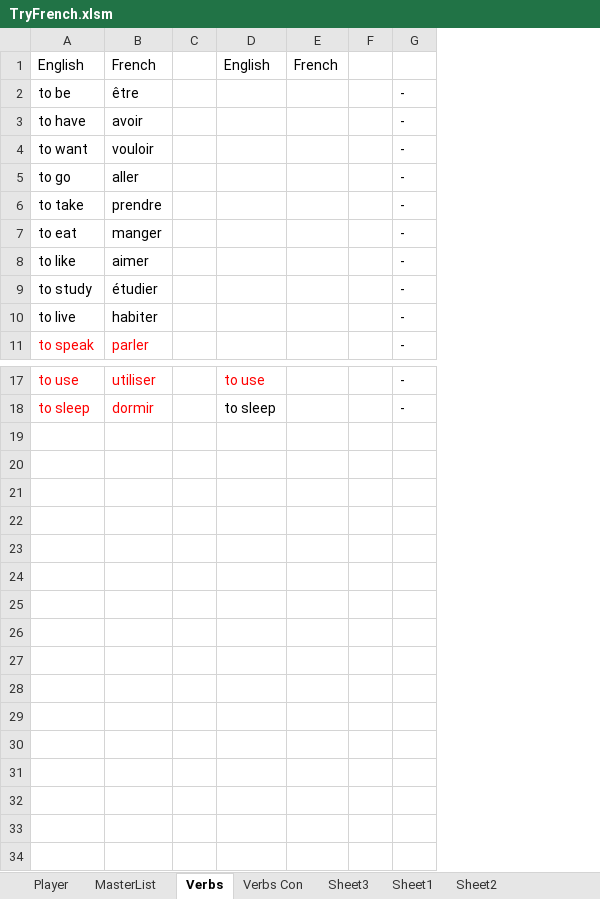
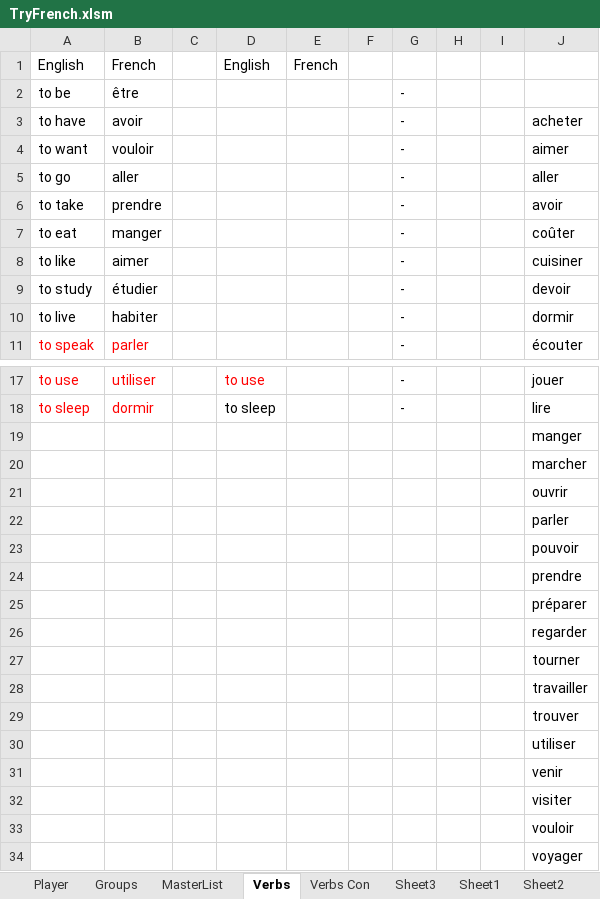
Before and after one commit to TimCook314/FrenchLangApp, an Excel workbook: FrenchPythonDev/TryFrench.xlsm, sheet Verbs, drawn as a sheet; only a part is shown, gaps mark what is left out; values as stored, in another font and other column widths than the file's, no borders; the diff names each change by its address in the sheet, - before the commit and + after, or states it on an @@ line.

```diff
--- a/FrenchPythonDev/TryFrench.xlsm (sheet Verbs)
+++ b/FrenchPythonDev/TryFrench.xlsm (sheet Verbs)
+sheet tab: Groups
+column H, empty
+column I, empty
+column J, rows 3-11: acheter | aimer | aller | avoir | coûter | cuisiner | devoir | dormir | écouter; rows 17-18: jouer | lire
+row 19:  |  |  |  |  |  |  |  |  | manger
+row 20:  |  |  |  |  |  |  |  |  | marcher
+row 21:  |  |  |  |  |  |  |  |  | ouvrir
+row 22:  |  |  |  |  |  |  |  |  | parler
+row 23:  |  |  |  |  |  |  |  |  | pouvoir
+row 24:  |  |  |  |  |  |  |  |  | prendre
+row 25:  |  |  |  |  |  |  |  |  | préparer
+row 26:  |  |  |  |  |  |  |  |  | regarder
+row 27:  |  |  |  |  |  |  |  |  | tourner
+row 28:  |  |  |  |  |  |  |  |  | travailler
+row 29:  |  |  |  |  |  |  |  |  | trouver
+row 30:  |  |  |  |  |  |  |  |  | utiliser
+row 31:  |  |  |  |  |  |  |  |  | venir
+row 32:  |  |  |  |  |  |  |  |  | visiter
+row 33:  |  |  |  |  |  |  |  |  | vouloir
+row 34:  |  |  |  |  |  |  |  |  | voyager
```
Also changed, not shown: sheet MasterList, formulas that keep their value, hidden cells, charts or pictures, 51 other files.
